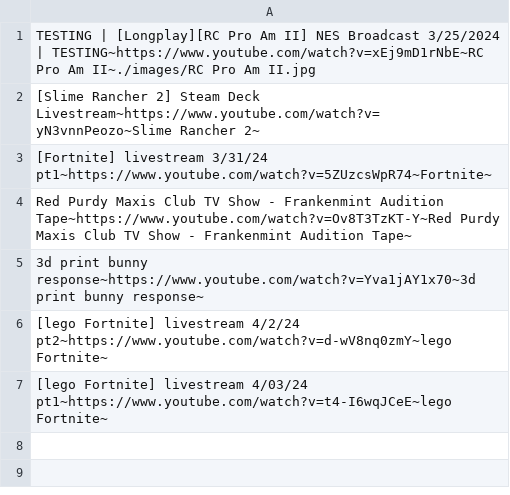
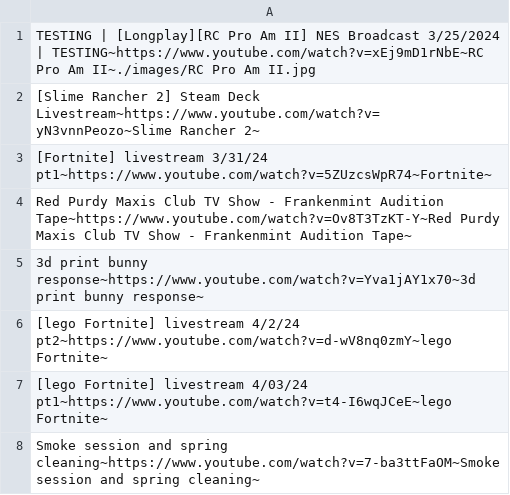
Before and after one commit to Frankenmint/socialAnn, a CSV file: broadcast_history.csv, drawn as a sheet.

```diff
--- a/broadcast_history.csv
+++ b/broadcast_history.csv
@@ -7 +7,2 @@ Red Purdy Maxis Club TV Show - Frankenmint Audition Tape~https://www.youtube.com
 [lego Fortnite] livestream 4/03/24 pt1~https://www.youtube.com/watch?v=t4-I6wqJCeE~lego Fortnite~
+Smoke session and spring cleaning~https://www.youtube.com/watch?v=7-ba3ttFaOM~Smoke session and spring cleaning~
```
